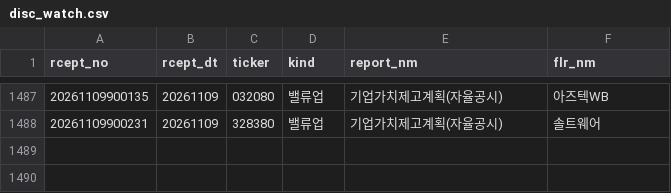
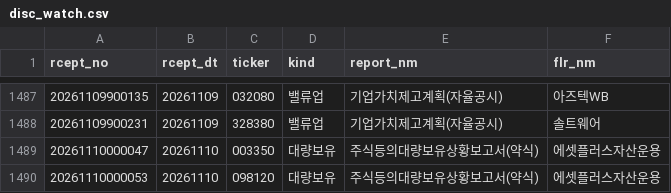
Before and after one commit to bamhobak/kospi-volume, a CSV file: data/disc_watch.csv, drawn as a sheet; only a part is shown, gaps mark what is left out; the diff names each change by its address in the sheet, - before the commit and + after, or states it on an @@ line.

Commit message:
data: 2026-11-10

```diff
--- a/data/disc_watch.csv
+++ b/data/disc_watch.csv
+row 1489: 20261110000047 | 20261110 | 003350 | 대량보유 | 주식등의대량보유상황보고서(약식) | 에셋플러스자산운용
+row 1490: 20261110000053 | 20261110 | 098120 | 대량보유 | 주식등의대량보유상황보고서(약식) | 에셋플러스자산운용
```
Also changed, not shown: data/attn_watch.csv, 1 other file.
